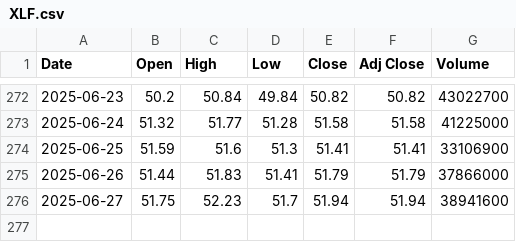
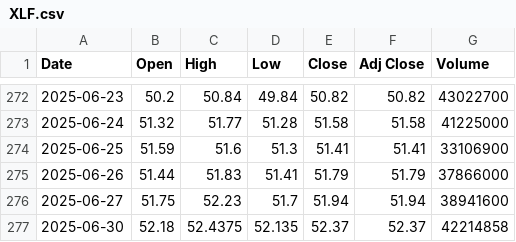
Before and after one commit to Mirko2106/app-bussola-settoriale, a CSV file: data/etf/XLF.csv, drawn as a sheet; only a part is shown, gaps mark what is left out.

```diff
--- a/data/etf/XLF.csv
+++ b/data/etf/XLF.csv
@@ -276 +276,2 @@ Date,Open,High,Low,Close,Adj Close,Volume
 2025-06-27,51.75,52.23,51.7,51.94,51.94,38941600
+2025-06-30,52.18,52.4375,52.135,52.37,52.37,42214858
```
Also changed, not shown: data/benchmark/SPY.csv, data/etf/XLC.csv, 12 other files.
